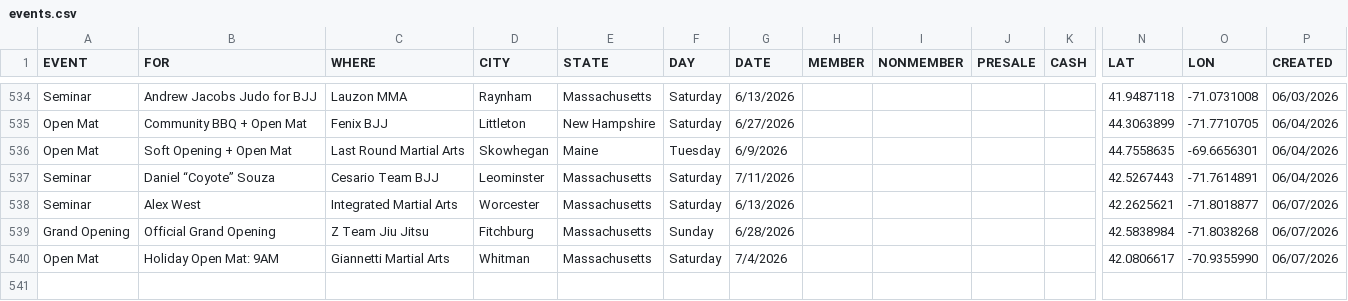
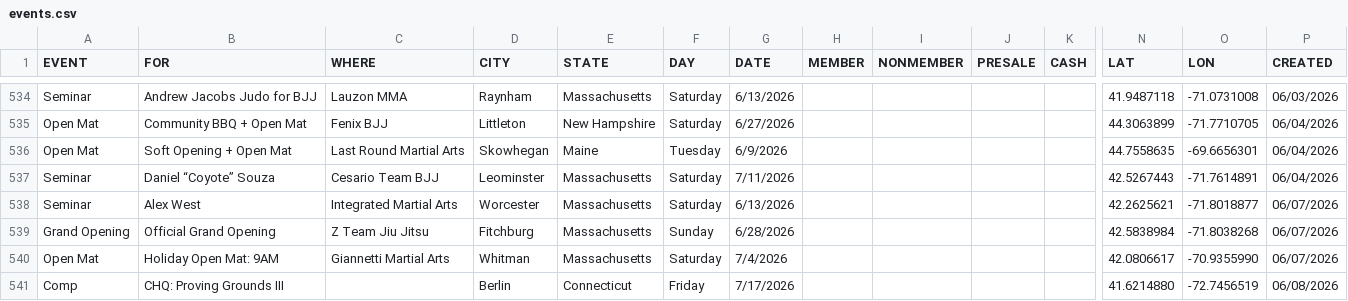
Before and after one commit to anyjiujitsu/anyjiujitsu.github.io, a CSV file: events.csv, drawn as a sheet; only a part is shown, gaps mark what is left out; rows hold the shown columns only; the diff names each change by its address in the sheet, - before the commit and + after, or states it on an @@ line.

Commit message:
Append event row (2026-06-08T15:56:04.423Z)

```diff
--- a/events.csv
+++ b/events.csv
+row 541: Comp | CHQ: Proving Grounds III |  | Berlin | Connecticut | Friday | 7/17/2026 |  |  |  |  | 41.6214880 | -72.7456519 | 06/08/2026
```
